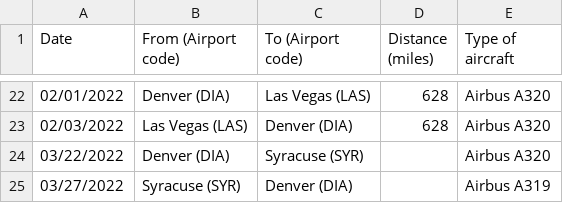
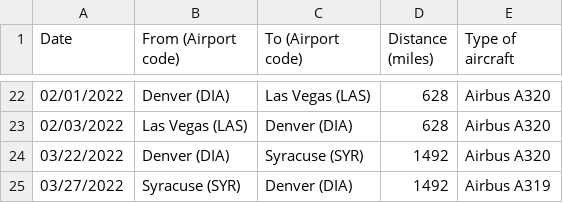
Before and after one commit to markoleszczak/markoleszczak.com, a CSV file: data/transportation-fly.csv, drawn as a sheet; only a part is shown, gaps mark what is left out.

Commit message:
Update transportation-fly.csv

```diff
--- a/data/transportation-fly.csv
+++ b/data/transportation-fly.csv
@@ -23,3 +23,3 @@ Date,From (Airport code),To (Airport code),Distance (miles),Type of aircraft
 02/03/2022,Las Vegas (LAS),Denver (DIA),628,Airbus A320
-03/22/2022,Denver (DIA),Syracuse (SYR),,Airbus A320
-03/27/2022,Syracuse (SYR),Denver (DIA),,Airbus A319
+03/22/2022,Denver (DIA),Syracuse (SYR),1492,Airbus A320
+03/27/2022,Syracuse (SYR),Denver (DIA),1492,Airbus A319
```
